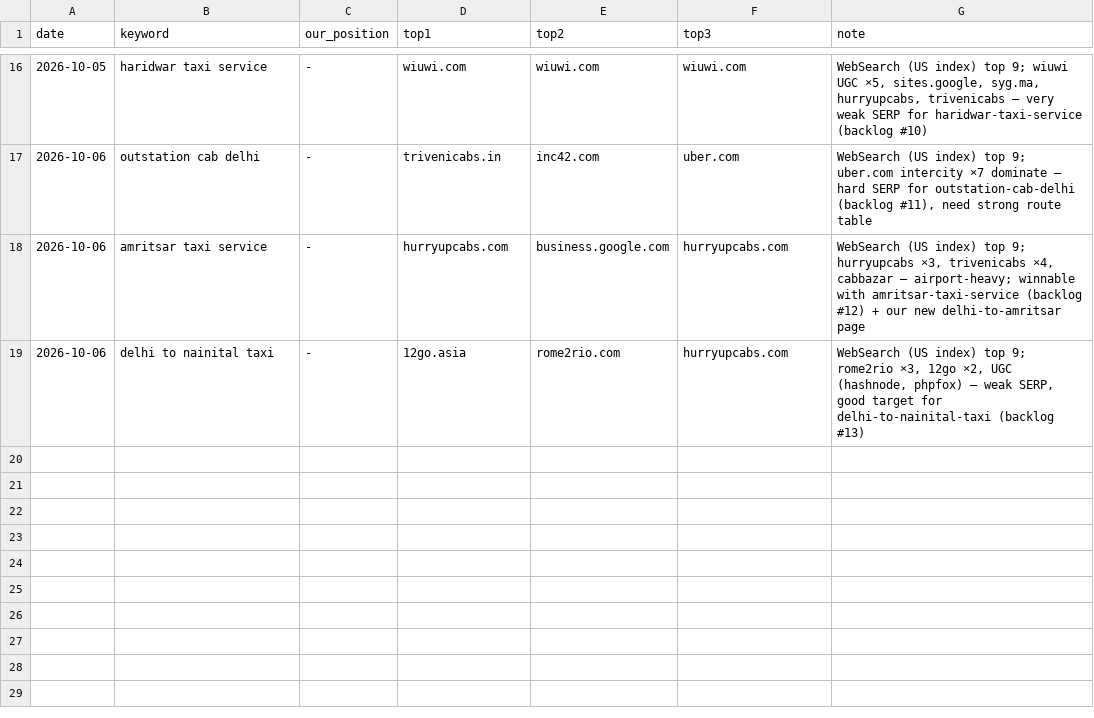
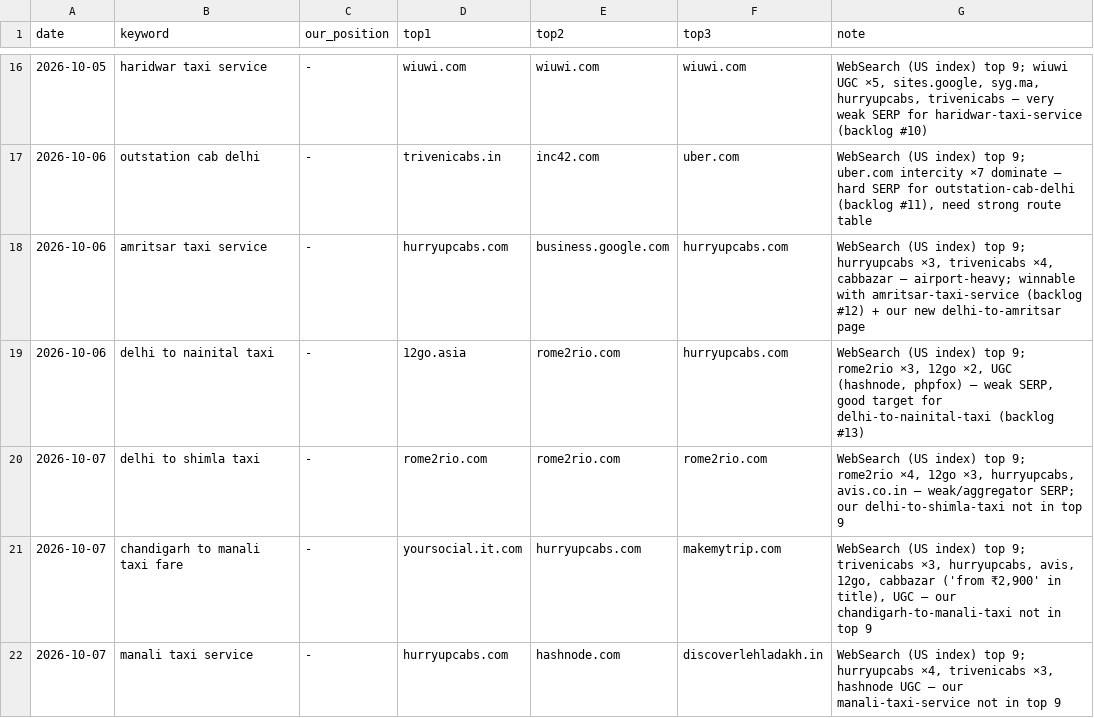
Before and after one commit to sushilg5ss/Suzu-Travels, a CSV file: cab-kit/research/serp-log.csv, drawn as a sheet; only a part is shown, gaps mark what is left out.

Commit message:
cabs: SEO/QA 2026-10-07 — QA 21/21, links +3, meta.json fix, SERP log

```diff
--- a/cab-kit/research/serp-log.csv
+++ b/cab-kit/research/serp-log.csv
@@ -19 +19,4 @@ date,keyword,our_position,top1,top2,top3,note
 2026-10-06,delhi to nainital taxi,-,12go.asia,rome2rio.com,hurryupcabs.com,"WebSearch (US index) top 9; rome2rio ×3, 12go ×2, UGC (hashnode, phpfox) — weak SERP, good target for delhi-to-nainital-taxi (backlog #13)"
+2026-10-07,delhi to shimla taxi,-,rome2rio.com,rome2rio.com,rome2rio.com,"WebSearch (US index) top 9; rome2rio ×4, 12go ×3, hurryupcabs, avis.co.in — weak/aggregator SERP; our delhi-to-shimla-taxi not in top 9"
+2026-10-07,chandigarh to manali taxi fare,-,yoursocial.it.com,hurryupcabs.com,makemytrip.com,"WebSearch (US index) top 9; trivenicabs ×3, hurryupcabs, avis, 12go, cabbazar ('from ₹2,900' in title), UGC — our chandigarh-to-manali-taxi not in top 9"
+2026-10-07,manali taxi service,-,hurryupcabs.com,hashnode.com,discoverlehladakh.in,"WebSearch (US index) top 9; hurryupcabs ×4, trivenicabs ×3, hashnode UGC — our manali-taxi-service not in top 9"
```
Also changed, not shown: 2 other files.
